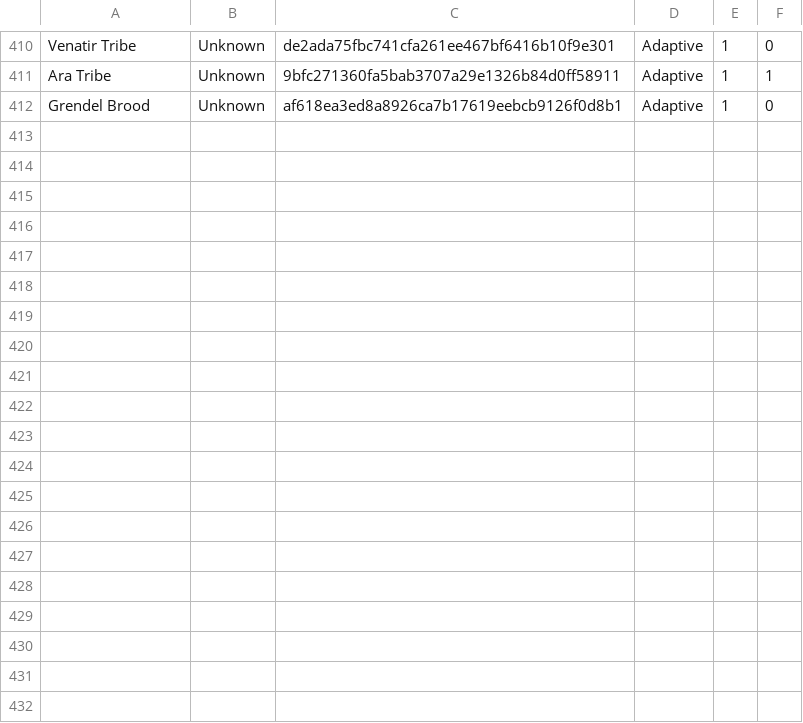
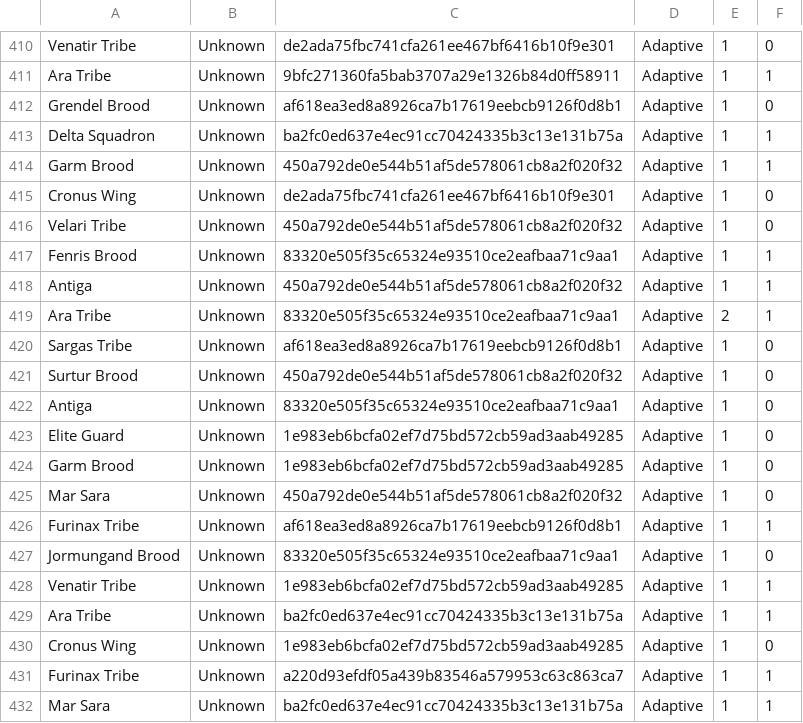
Before and after one commit to Ikkisoad/IkkriusBot, a CSV file: src/starterbot/stats/data/strats-v1.csv, drawn as a sheet; only a part is shown, gaps mark what is left out; the diff covers the shown part only.

Commit message:
Refresh adaptive strat stats
Updated the starterbot stat dataset for adaptive strategies in src/starterbot/stats/data/strats-v1.csv. This change corrects several existing totals and adds new recorded matchup entries to reflect the latest observed results used by the bot's stats logic.

```diff
--- a/src/starterbot/stats/data/strats-v1.csv
+++ b/src/starterbot/stats/data/strats-v1.csv
@@ -412 +412,21 @@ Ara Tribe,Unknown,9bfc271360fa5bab3707a29e1326b84d0ff58911,Adaptive,1,1
 Grendel Brood,Unknown,af618ea3ed8a8926ca7b17619eebcb9126f0d8b1,Adaptive,1,0
+Delta Squadron,Unknown,ba2fc0ed637e4ec91cc70424335b3c13e131b75a,Adaptive,1,1
+Garm Brood,Unknown,450a792de0e544b51af5de578061cb8a2f020f32,Adaptive,1,1
+Cronus Wing,Unknown,de2ada75fbc741cfa261ee467bf6416b10f9e301,Adaptive,1,0
+Velari Tribe,Unknown,450a792de0e544b51af5de578061cb8a2f020f32,Adaptive,1,0
+Fenris Brood,Unknown,83320e505f35c65324e93510ce2eafbaa71c9aa1,Adaptive,1,1
+Antiga,Unknown,450a792de0e544b51af5de578061cb8a2f020f32,Adaptive,1,1
+Ara Tribe,Unknown,83320e505f35c65324e93510ce2eafbaa71c9aa1,Adaptive,2,1
+Sargas Tribe,Unknown,af618ea3ed8a8926ca7b17619eebcb9126f0d8b1,Adaptive,1,0
+Surtur Brood,Unknown,450a792de0e544b51af5de578061cb8a2f020f32,Adaptive,1,0
+Antiga,Unknown,83320e505f35c65324e93510ce2eafbaa71c9aa1,Adaptive,1,0
+Elite Guard,Unknown,1e983eb6bcfa02ef7d75bd572cb59ad3aab49285,Adaptive,1,0
+Garm Brood,Unknown,1e983eb6bcfa02ef7d75bd572cb59ad3aab49285,Adaptive,1,0
+Mar Sara,Unknown,450a792de0e544b51af5de578061cb8a2f020f32,Adaptive,1,0
+Furinax Tribe,Unknown,af618ea3ed8a8926ca7b17619eebcb9126f0d8b1,Adaptive,1,1
+Jormungand Brood,Unknown,83320e505f35c65324e93510ce2eafbaa71c9aa1,Adaptive,1,0
+Venatir Tribe,Unknown,1e983eb6bcfa02ef7d75bd572cb59ad3aab49285,Adaptive,1,1
+Ara Tribe,Unknown,ba2fc0ed637e4ec91cc70424335b3c13e131b75a,Adaptive,1,1
+Cronus Wing,Unknown,1e983eb6bcfa02ef7d75bd572cb59ad3aab49285,Adaptive,1,0
+Furinax Tribe,Unknown,a220d93efdf05a439b83546a579953c63c863ca7,Adaptive,1,1
+Mar Sara,Unknown,ba2fc0ed637e4ec91cc70424335b3c13e131b75a,Adaptive,1,1
```
Also changed, not shown: 11 added rows and 13 edited cells elsewhere in this file, 1 other file.
